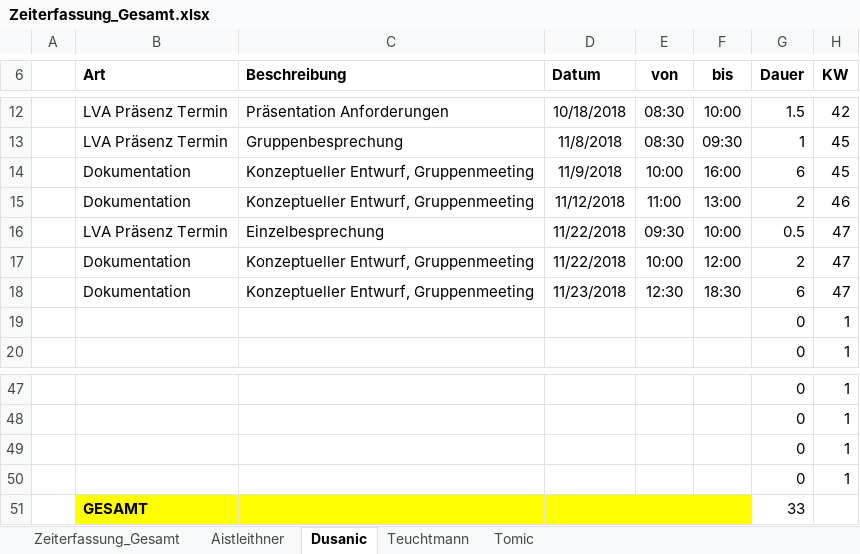
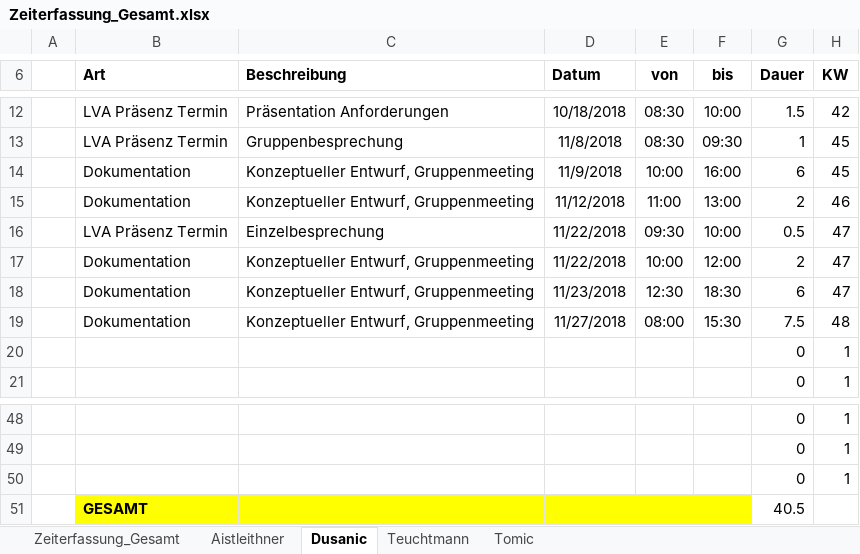
Before and after one commit to aistleithnera/258321_DKE_PR, an Excel workbook: Zeiterfassung/Zeiterfassung_Gesamt.xlsx, sheet Dusanic, drawn as a sheet; only a part is shown, gaps mark what is left out; values as stored, in another font and other column widths than the file's, no borders; table styles not drawn; removed rows and columns are numbered as before the commit, all else as after; the diff names each change by its address in the sheet, - before the commit and + after, or states it on an @@ line.

Commit message:
Konz.Entwurf/ZeitUpdate

```diff
--- a/Zeiterfassung/Zeiterfassung_Gesamt.xlsx (sheet Dusanic)
+++ b/Zeiterfassung/Zeiterfassung_Gesamt.xlsx (sheet Dusanic)
+row 19:  | Dokumentation | Konzeptueller Entwurf, Gruppenmeeting | 11/27/2018 | 08:00 | 15:30 | 7.5 | 48
-row 50:  |  |  |  |  |  | 0 | 1
-G51 (Dauer): 33
+G51 (Dauer): 40.5
```
Also changed, not shown: sheet Tomic, sheet Zeiterfassung_Gesamt, charts or pictures, 1 other file.
